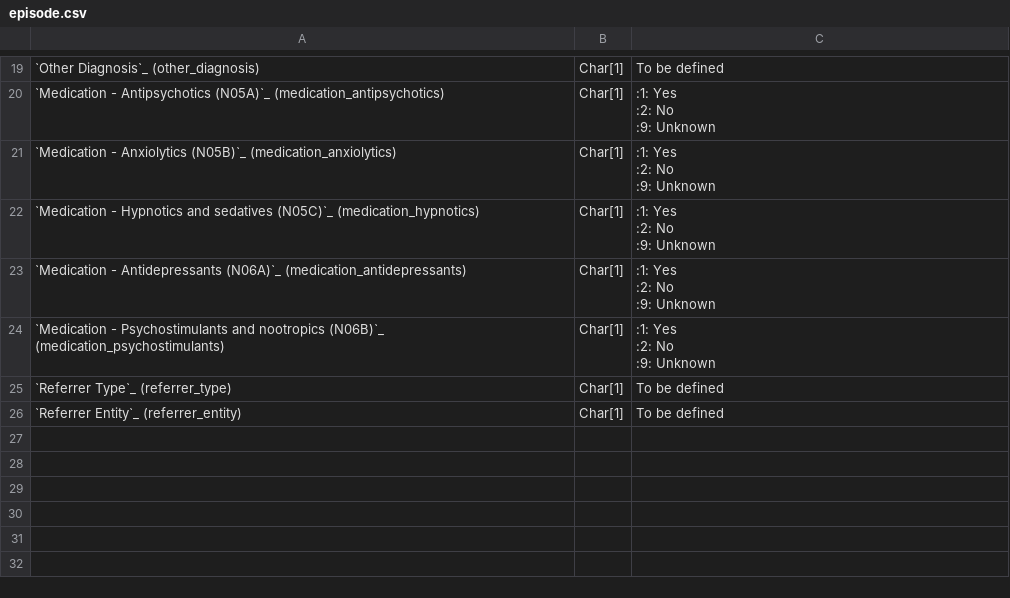
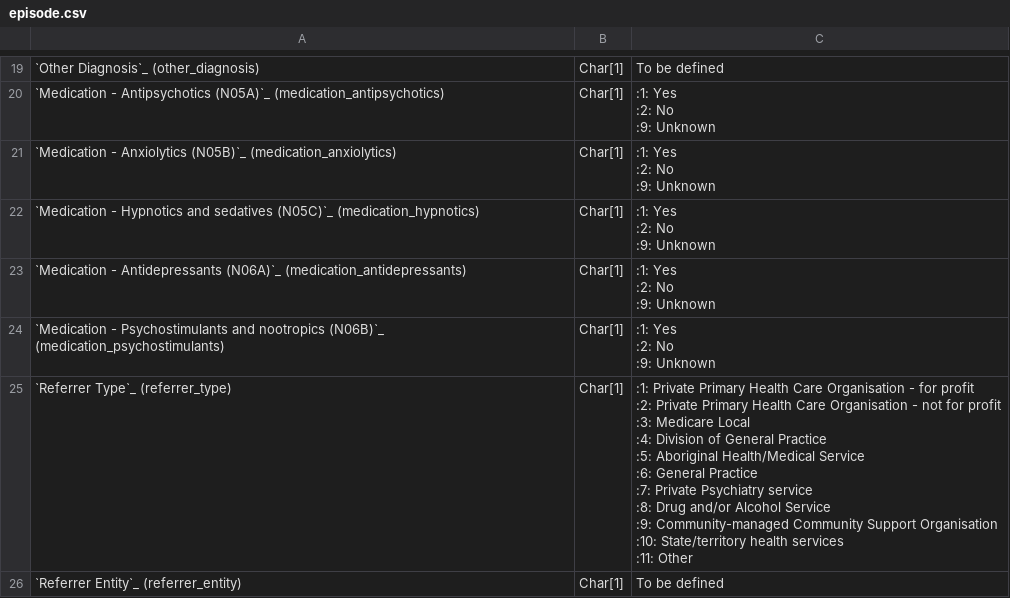
Before and after one commit to strategicdata/pmhc-mds-spec, a CSV file: doc/records/episode.csv, drawn as a sheet; only a part is shown, gaps mark what is left out; ↵ is a line break in a cell; the diff names each change by its address in the sheet, - before the commit and + after, or states it on an @@ line.

```diff
--- a/doc/records/episode.csv
+++ b/doc/records/episode.csv
-C25: To be defined
+C25: :1: Private Primary Health Care Organisation - for profit ↵ :2: Private Primary Health Care Organisation - not for profit ↵ :3: Medicare Local ↵ :4: Division of General Practice ↵ :5: Aboriginal Health/Medical Service ↵ :6: General Practice ↵ :7: Private Psychiatry service ↵ :8: Drug and/or Alcohol Service ↵ :9: Community-managed Community Support Organisation ↵ :10: State/territory health services ↵ :11: Other
```
Also changed, not shown: 2 other files.
